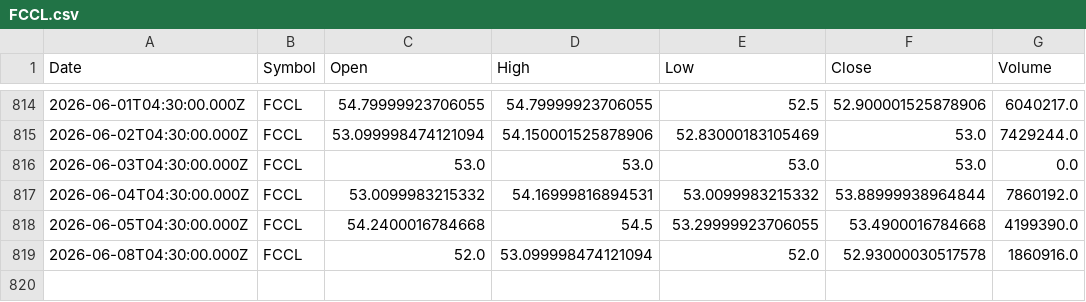
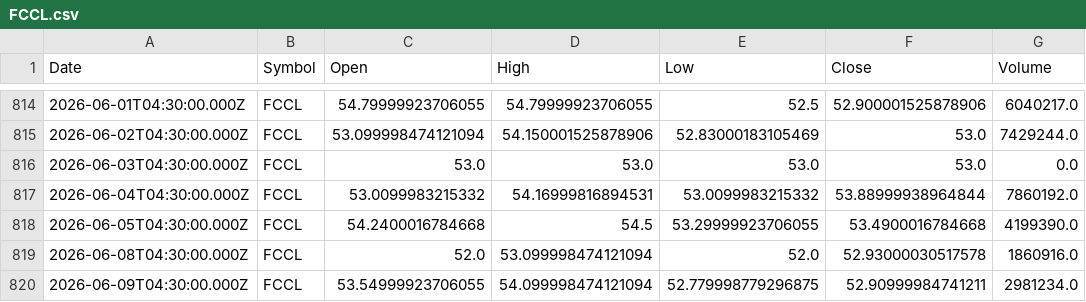
Before and after one commit to Mubeen-jawed/AI-Stock-Prediction-Android, a CSV file: backend/ai-models/price-prediction/data/FCCL.csv, drawn as a sheet; only a part is shown, gaps mark what is left out; the diff names each change by its address in the sheet, - before the commit and + after, or states it on an @@ line.

```diff
--- a/backend/ai-models/price-prediction/data/FCCL.csv
+++ b/backend/ai-models/price-prediction/data/FCCL.csv
+row 820: 2026-06-09T04:30:00.000Z | FCCL | 53.54999923706055 | 54.099998474121094 | 52.779998779296875 | 52.90999984741211 | 2981234.0
```
Also changed, not shown: backend/ai-models/price-prediction/data/CNERGY.csv, backend/ai-models/price-prediction/data/FFL.csv, 25 other files.
